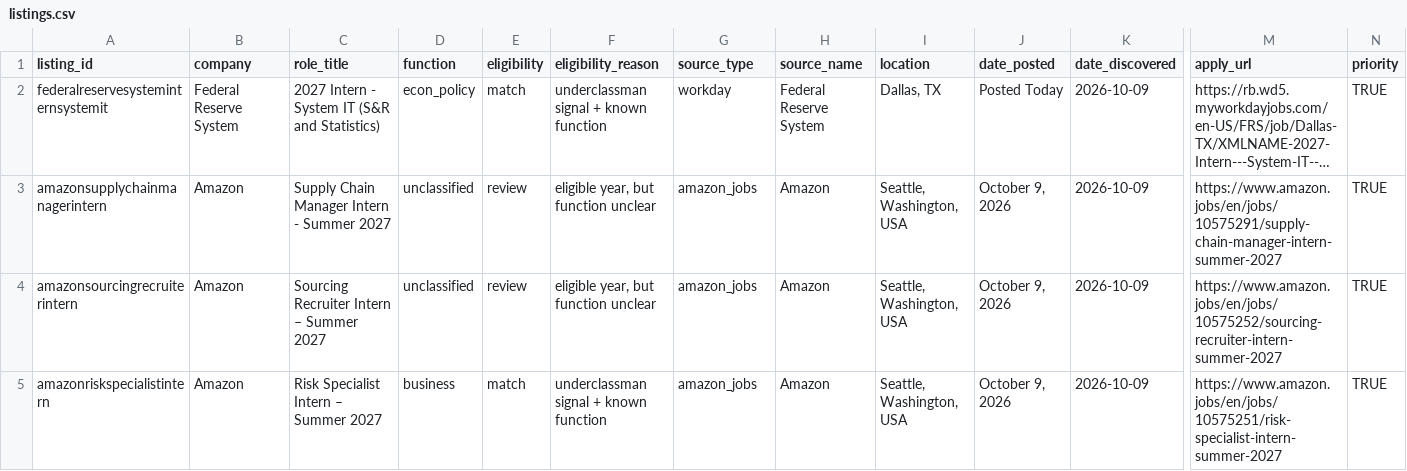
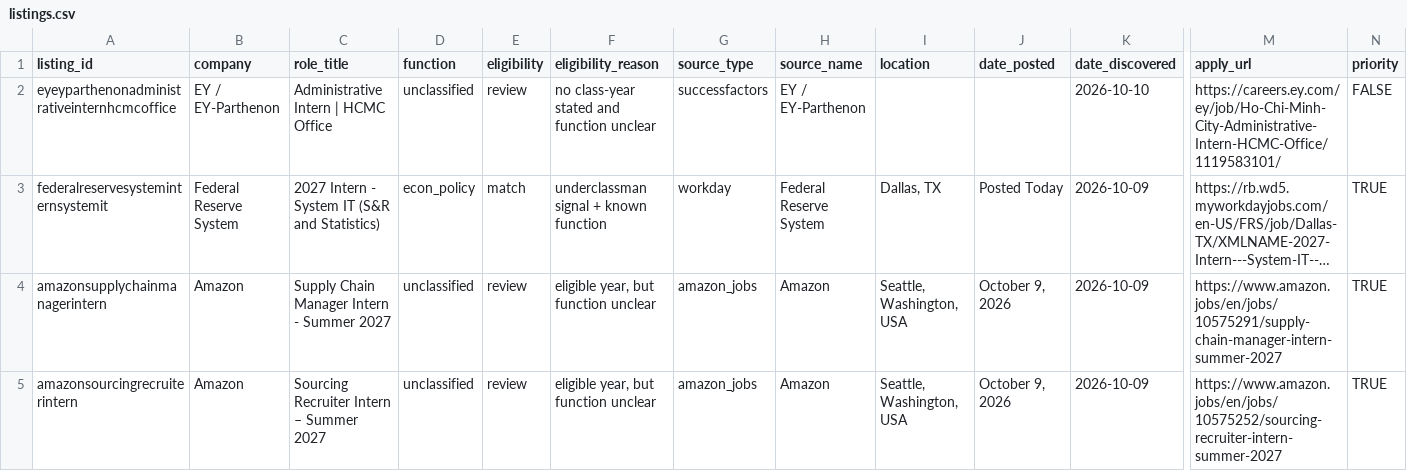
Before and after one commit to shivendaw-byte/internship-watcher, a CSV file: listings.csv, drawn as a sheet; only a part is shown, gaps mark what is left out; the shorter side is filled out with more unchanged rows; long unchanged cells end in …; rows hold the shown columns only; the diff names each change by its address in the sheet, - before the commit and + after, or states it on an @@ line.

```diff
--- a/listings.csv
+++ b/listings.csv
+row 2: eyeyparthenonadministrativeinternhcmcoffice | EY / EY-Parthenon | Administrative Intern | HCMC Office | unclassified | review | no class-year stated and function unclear | successfactors | EY / EY-Parthenon |  |  | 2026-10-10 | https://careers.ey.com/ey/job/Ho-Chi-Minh-City-Administrative-Intern-HCMC-Office/1119583101/ | FALSE
```
Also changed, not shown: 1 other file.
